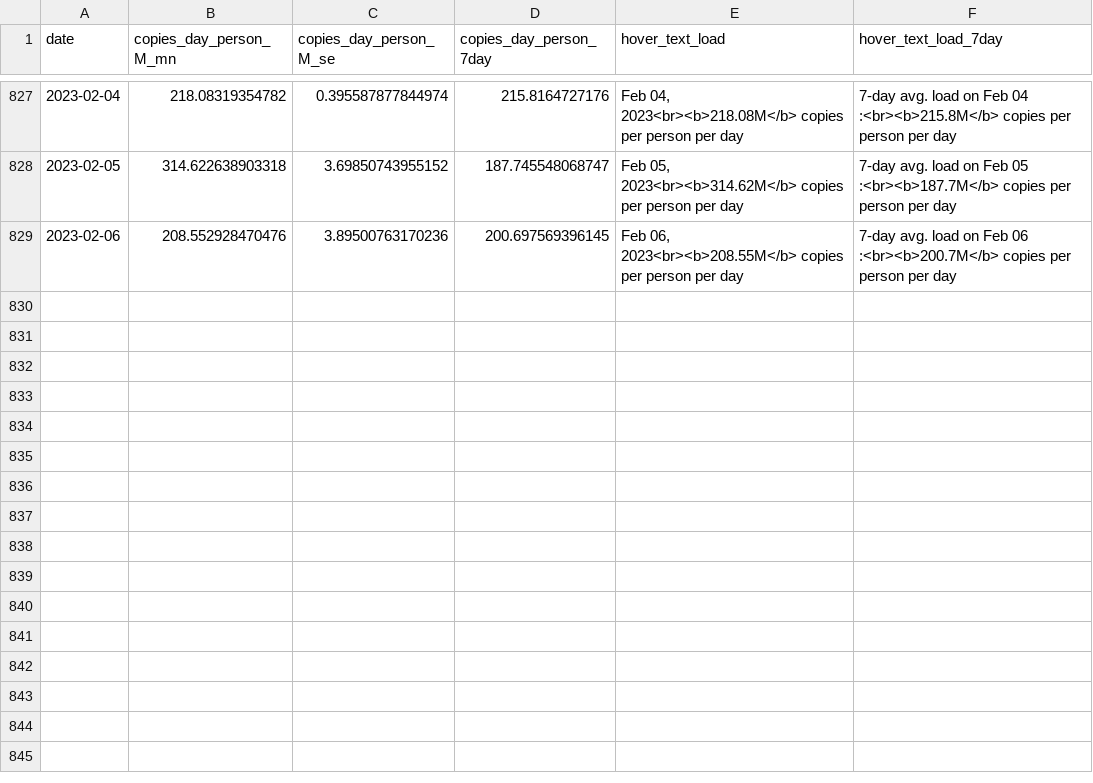
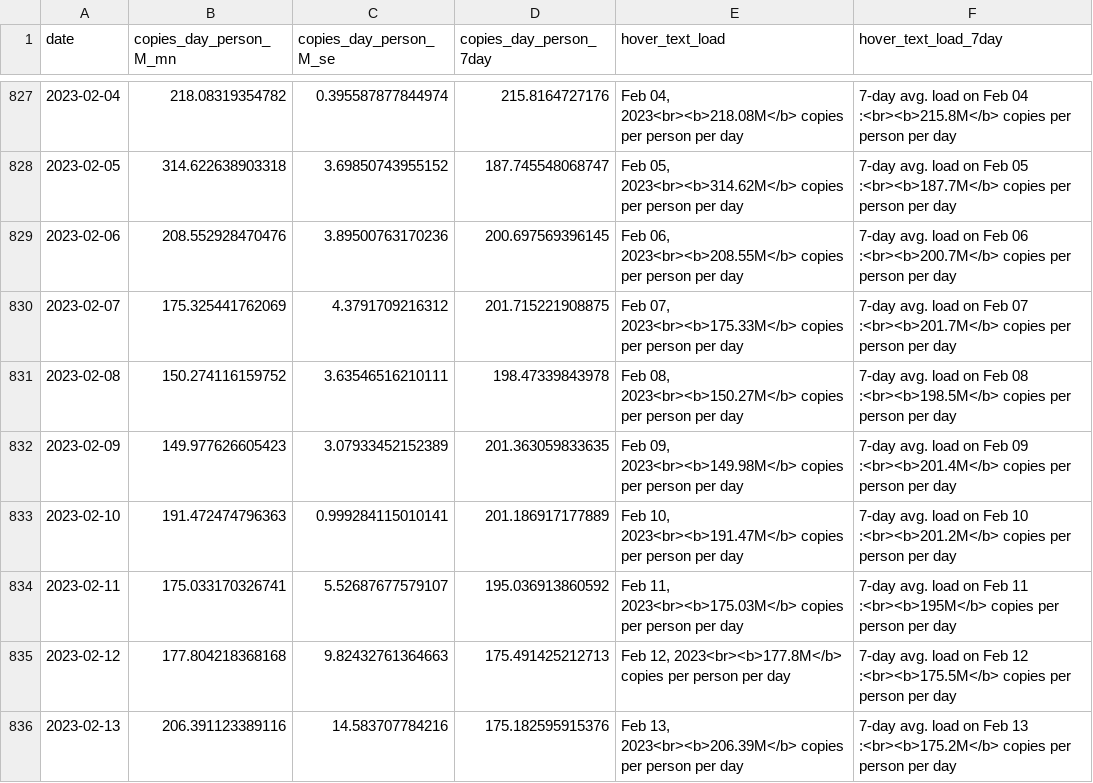
Before and after one commit to Metropolitan-Council/covid-poops, a CSV file: metc-wastewater-covid-monitor/data/clean_load_data.csv, drawn as a sheet; only a part is shown, gaps mark what is left out; the diff names each change by its address in the sheet, - before the commit and + after, or states it on an @@ line.

```diff
--- a/metc-wastewater-covid-monitor/data/clean_load_data.csv
+++ b/metc-wastewater-covid-monitor/data/clean_load_data.csv
+row 830: 2023-02-07 | 175.325441762069 | 4.3791709216312 | 201.715221908875 | Feb 07, 2023<br><b>175.33M</b> copies per person per day | 7-day avg. load on Feb 07 :<br><b>201.7M</b> copies per person per day
+row 831: 2023-02-08 | 150.274116159752 | 3.63546516210111 | 198.47339843978 | Feb 08, 2023<br><b>150.27M</b> copies per person per day | 7-day avg. load on Feb 08 :<br><b>198.5M</b> copies per person per day
+row 832: 2023-02-09 | 149.977626605423 | 3.07933452152389 | 201.363059833635 | Feb 09, 2023<br><b>149.98M</b> copies per person per day | 7-day avg. load on Feb 09 :<br><b>201.4M</b> copies per person per day
+row 833: 2023-02-10 | 191.472474796363 | 0.999284115010141 | 201.186917177889 | Feb 10, 2023<br><b>191.47M</b> copies per person per day | 7-day avg. load on Feb 10 :<br><b>201.2M</b> copies per person per day
+row 834: 2023-02-11 | 175.033170326741 | 5.52687677579107 | 195.036913860592 | Feb 11, 2023<br><b>175.03M</b> copies per person per day | 7-day avg. load on Feb 11 :<br><b>195M</b> copies per person per day
+row 835: 2023-02-12 | 177.804218368168 | 9.82432761364663 | 175.491425212713 | Feb 12, 2023<br><b>177.8M</b> copies per person per day | 7-day avg. load on Feb 12 :<br><b>175.5M</b> copies per person per day
+row 836: 2023-02-13 | 206.391123389116 | 14.583707784216 | 175.182595915376 | Feb 13, 2023<br><b>206.39M</b> copies per person per day | 7-day avg. load on Feb 13 :<br><b>175.2M</b> copies per person per day
```
Also changed, not shown: data/case_data.csv, data/clean_load_data.csv, 42 other files.
